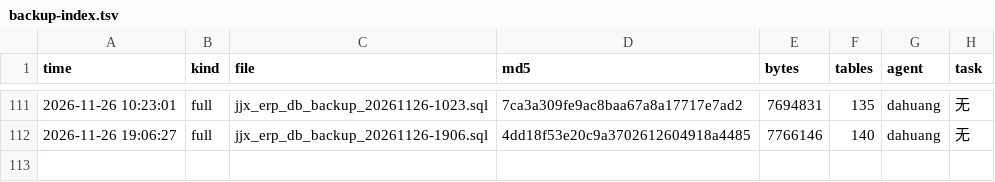
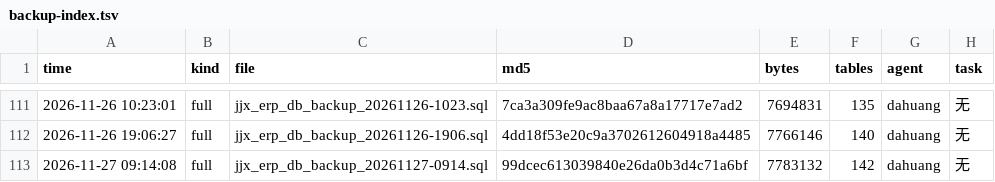
Before and after one commit to HelloLeoLyn/jjx, a TSV file: jjx-docs/sql/backups/backup-index.tsv, drawn as a sheet; only a part is shown, gaps mark what is left out; the diff names each change by its address in the sheet, - before the commit and + after, or states it on an @@ line.

```diff
--- a/jjx-docs/sql/backups/backup-index.tsv
+++ b/jjx-docs/sql/backups/backup-index.tsv
+row 113: 2026-11-27 09:14:08 | full | jjx_erp_db_backup_20261127-0914.sql | 99dcec613039840e26da0b3d4c71a6bf | 7783132 | 142 | dahuang | 无
```
Also changed, not shown: 41 other files.
